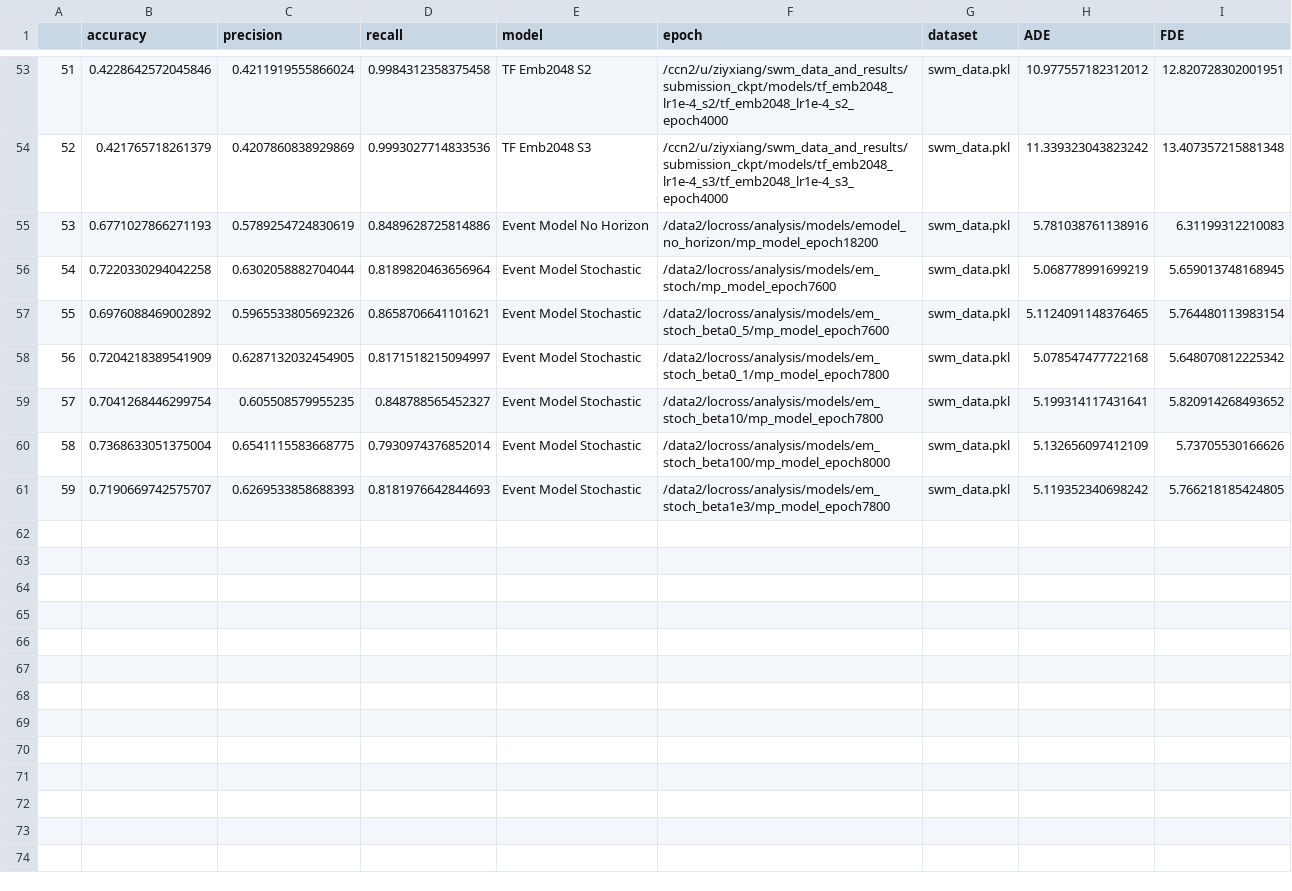
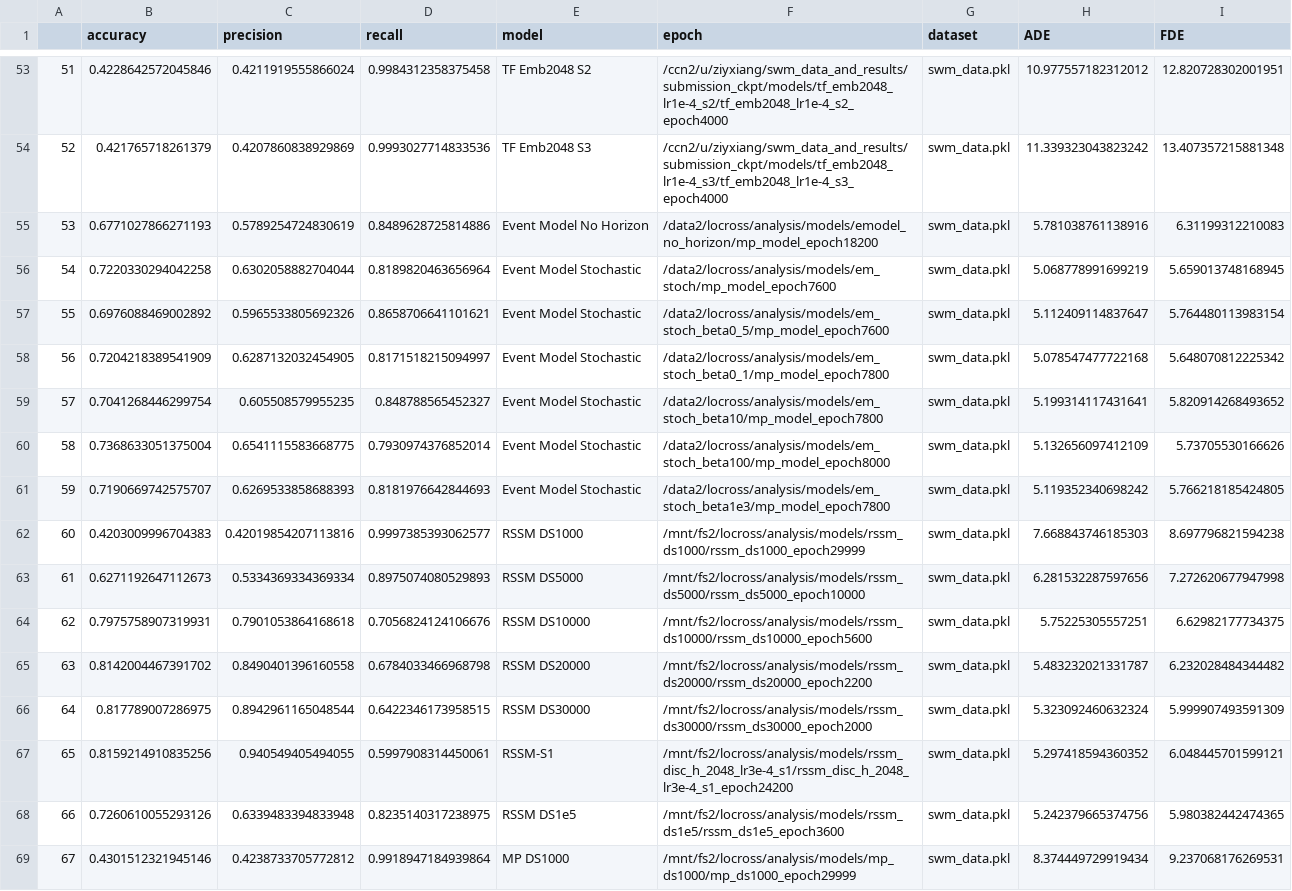
Before and after one commit to locross93/SocialWorldModeling, a CSV file: results/all_results_move_events.csv, drawn as a sheet; only a part is shown, gaps mark what is left out; the diff covers the shown part only.

Commit message:
Move results overnight

```diff
--- a/results/all_results_move_events.csv
+++ b/results/all_results_move_events.csv
@@ -56,3 +56,3 @@
 54,0.7220330294042258,0.6302058882704044,0.8189820463656964,Event Model Stochastic,/data2/locross/analysis/models/em_stoch/mp_model_epoch7600,swm_data.pkl,5.068778991699219,5.659013748168945
-55,0.6976088469002892,0.5965533805692326,0.8658706641101621,Event Model Stochastic,/data2/locross/analysis/models/em_stoch_beta0_5/mp_model_epoch7600,swm_data.pkl,5.1124091148376465,5.764480113983154
+55,0.6976088469002892,0.5965533805692326,0.8658706641101621,Event Model Stochastic,/data2/locross/analysis/models/em_stoch_beta0_5/mp_model_epoch7600,swm_data.pkl,5.112409114837647,5.764480113983154
 56,0.7204218389541909,0.6287132032454905,0.8171518215094997,Event Model Stochastic,/data2/locross/analysis/models/em_stoch_beta0_1/mp_model_epoch7800,swm_data.pkl,5.078547477722168,5.648070812225342
@@ -61 +61,9 @@
 59,0.7190669742575707,0.6269533858688393,0.8181976642844693,Event Model Stochastic,/data2/locross/analysis/models/em_stoch_beta1e3/mp_model_epoch7800,swm_data.pkl,5.119352340698242,5.766218185424805
+60,0.4203009996704383,0.42019854207113816,0.9997385393062577,RSSM DS1000,/mnt/fs2/locross/analysis/models/rssm_ds1000/rssm_ds1000_epoch29999,swm_data.pkl,7.668843746185303,8.697796821594238
+61,0.6271192647112673,0.5334369334369334,0.8975074080529893,RSSM DS5000,/mnt/fs2/locross/analysis/models/rssm_ds5000/rssm_ds5000_epoch10000,swm_data.pkl,6.281532287597656,7.272620677947998
+62,0.7975758907319931,0.7901053864168618,0.7056824124106676,RSSM DS10000,/mnt/fs2/locross/analysis/models/rssm_ds10000/rssm_ds10000_epoch5600,swm_data.pkl,5.75225305557251,6.62982177734375
+63,0.8142004467391702,0.8490401396160558,0.6784033466968798,RSSM DS20000,/mnt/fs2/locross/analysis/models/rssm_ds20000/rssm_ds20000_epoch2200,swm_data.pkl,5.483232021331787,6.232028484344482
+64,0.817789007286975,0.8942961165048544,0.6422346173958515,RSSM DS30000,/mnt/fs2/locross/analysis/models/rssm_ds30000/rssm_ds30000_epoch2000,swm_data.pkl,5.323092460632324,5.999907493591309
+65,0.8159214910835256,0.940549405494055,0.5997908314450061,RSSM-S1,/mnt/fs2/locross/analysis/models/rssm_disc_h_2048_lr3e-4_s1/rssm_disc_h_2048_lr3e-4_s1_epoch24200,swm_data.pkl,5.297418594360352,6.048445701599121
+66,0.7260610055293126,0.6339483394833948,0.8235140317238975,RSSM DS1e5,/mnt/fs2/locross/analysis/models/rssm_ds1e5/rssm_ds1e5_epoch3600,swm_data.pkl,5.242379665374756,5.980382442474365
+67,0.4301512321945146,0.4238733705772812,0.9918947184939864,MP DS1000,/mnt/fs2/locross/analysis/models/mp_ds1000/mp_ds1000_epoch29999,swm_data.pkl,8.374449729919434,9.237068176269531
```
Also changed, not shown: 12 added rows elsewhere in this file, results/move_events_ds_size_sweep_ccn.csv, 1 other file.
